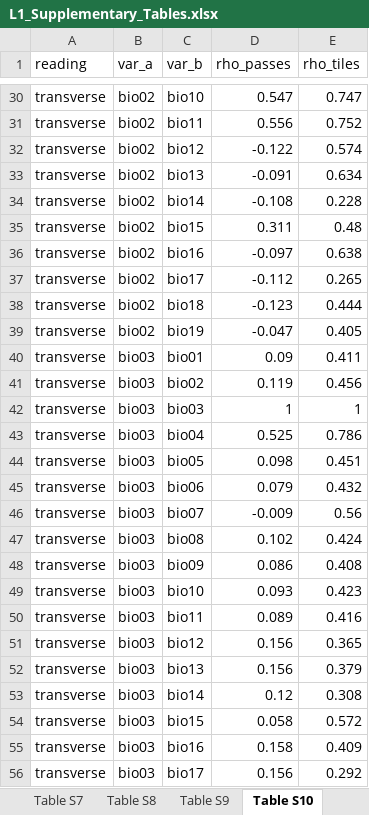
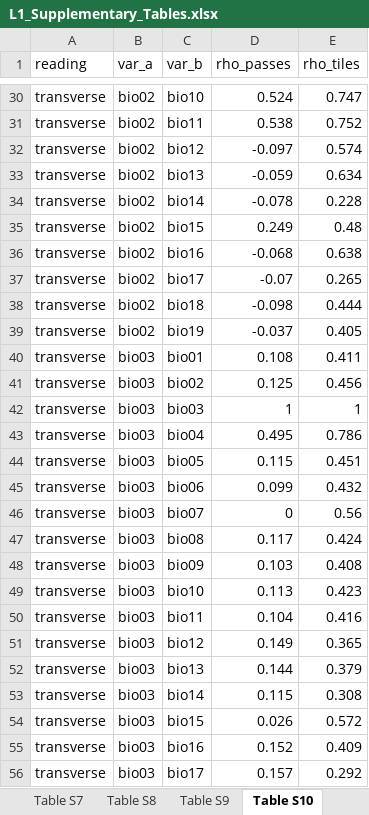
Before and after one commit to irwingss/andean-passes, an Excel workbook: outputs/supp/L1_Supplementary_Tables.xlsx, sheet Table S10, drawn as a sheet; only a part is shown, gaps mark what is left out; values as stored, in another font and other column widths than the file's, no borders; the diff covers the shown part only; the diff names each change by its address in the sheet, - before the commit and + after, or states it on an @@ line.

```diff
--- a/outputs/supp/L1_Supplementary_Tables.xlsx (sheet Table S10)
+++ b/outputs/supp/L1_Supplementary_Tables.xlsx (sheet Table S10)
-D30 (rho_passes): 0.547
+D30 (rho_passes): 0.524
-D31 (rho_passes): 0.556
+D31 (rho_passes): 0.538
-D32 (rho_passes): -0.122
+D32 (rho_passes): -0.097
-D33 (rho_passes): -0.091
+D33 (rho_passes): -0.059
-D34 (rho_passes): -0.108
+D34 (rho_passes): -0.078
-D35 (rho_passes): 0.311
+D35 (rho_passes): 0.249
-D36 (rho_passes): -0.097
+D36 (rho_passes): -0.068
-D37 (rho_passes): -0.112
+D37 (rho_passes): -0.07
-D38 (rho_passes): -0.123
+D38 (rho_passes): -0.098
-D39 (rho_passes): -0.047
+D39 (rho_passes): -0.037
-D40 (rho_passes): 0.09
+D40 (rho_passes): 0.108
-D41 (rho_passes): 0.119
+D41 (rho_passes): 0.125
-D43 (rho_passes): 0.525
+D43 (rho_passes): 0.495
-D44 (rho_passes): 0.098
+D44 (rho_passes): 0.115
-D45 (rho_passes): 0.079
+D45 (rho_passes): 0.099
-D46 (rho_passes): -0.009
+D46 (rho_passes): 0
-D47 (rho_passes): 0.102
+D47 (rho_passes): 0.117
-D48 (rho_passes): 0.086
+D48 (rho_passes): 0.103
-D49 (rho_passes): 0.093
+D49 (rho_passes): 0.113
-D50 (rho_passes): 0.089
+D50 (rho_passes): 0.104
-D51 (rho_passes): 0.156
+D51 (rho_passes): 0.149
-D52 (rho_passes): 0.156
+D52 (rho_passes): 0.144
-D53 (rho_passes): 0.12
+D53 (rho_passes): 0.115
-D54 (rho_passes): 0.058
+D54 (rho_passes): 0.026
-D55 (rho_passes): 0.158
+D55 (rho_passes): 0.152
-D56 (rho_passes): 0.156
+D56 (rho_passes): 0.157
```
Also changed, not shown: 656 edited cells elsewhere in this sheet, sheet Table S16, sheet Table S13, sheet Table S14, sheet Table S11, sheet Table S12, 26 other files.
